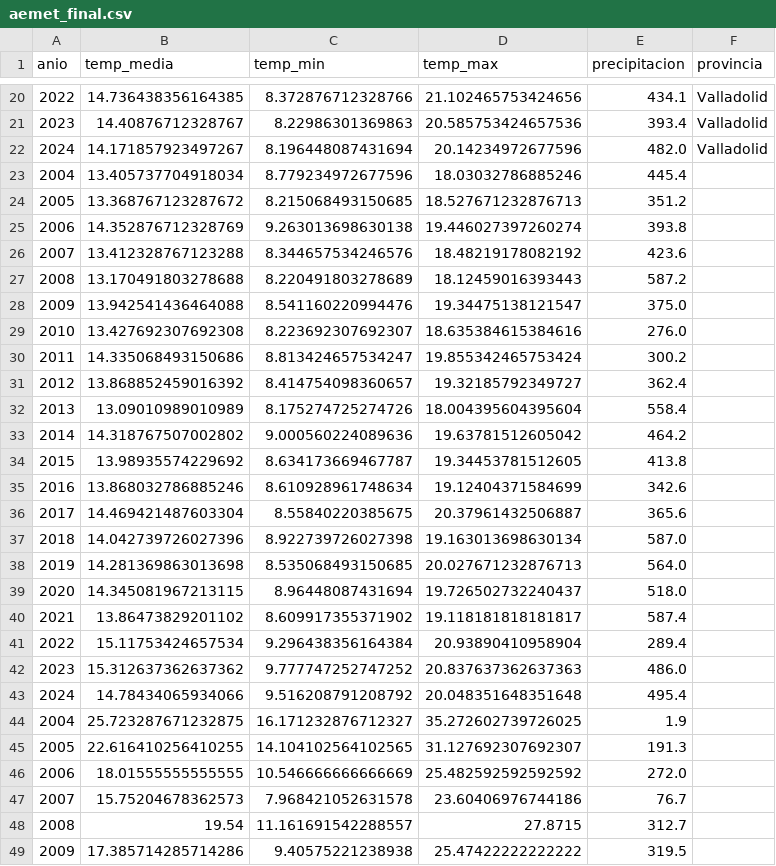
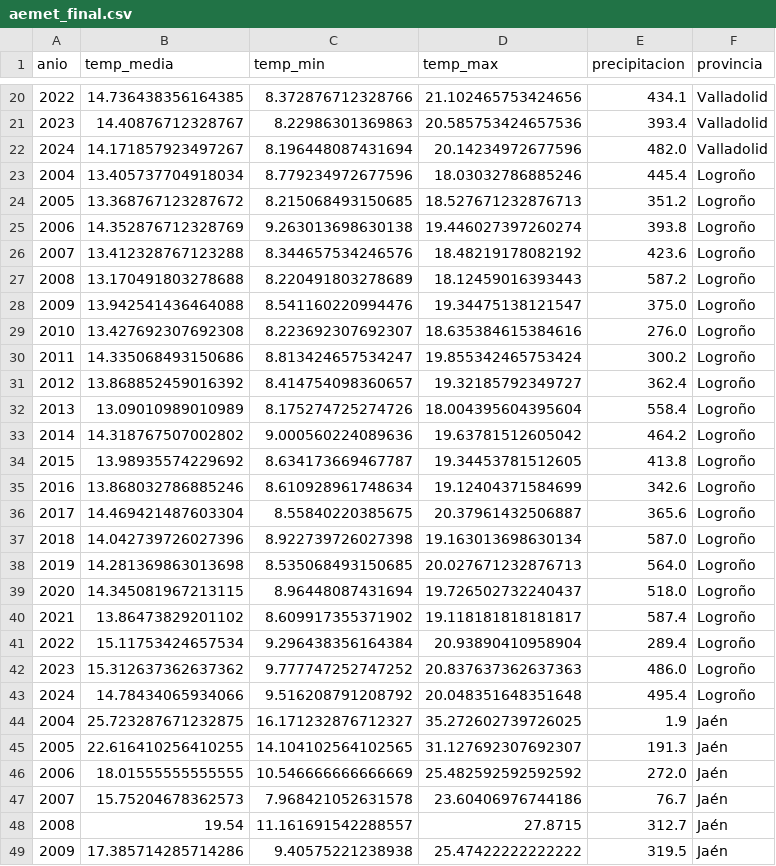
Before and after one commit to RosaSierr0609/Impacto-del-clima-en-la-agricultura-, a CSV file: data/AEMET/tablas_limpias/aemet_final.csv, drawn as a sheet; only a part is shown, gaps mark what is left out; the diff covers the shown part only.

Commit message:
Corrección de columna provincia en CSV AEMET
Corrección de columna provincia en CSV AEMET

```diff
--- a/data/AEMET/tablas_limpias/aemet_final.csv
+++ b/data/AEMET/tablas_limpias/aemet_final.csv
@@ -22,28 +22,28 @@ anio,temp_media,temp_min,temp_max,precipitacion,provincia
 2024,14.171857923497267,8.196448087431694,20.14234972677596,482.0,Valladolid
-2004,13.405737704918034,8.779234972677596,18.03032786885246,445.4,
-2005,13.368767123287672,8.215068493150685,18.527671232876713,351.2,
-2006,14.352876712328769,9.263013698630138,19.446027397260274,393.8,
-2007,13.412328767123288,8.344657534246576,18.48219178082192,423.6,
-2008,13.170491803278688,8.220491803278689,18.12459016393443,587.2,
-2009,13.942541436464088,8.541160220994476,19.34475138121547,375.0,
-2010,13.427692307692308,8.223692307692307,18.635384615384616,276.0,
-2011,14.335068493150686,8.813424657534247,19.855342465753424,300.2,
-2012,13.868852459016392,8.414754098360657,19.32185792349727,362.4,
-2013,13.09010989010989,8.175274725274726,18.004395604395604,558.4,
-2014,14.318767507002802,9.000560224089636,19.63781512605042,464.2,
-2015,13.98935574229692,8.634173669467787,19.34453781512605,413.8,
-2016,13.868032786885246,8.610928961748634,19.12404371584699,342.6,
-2017,14.469421487603304,8.55840220385675,20.37961432506887,365.6,
-2018,14.042739726027396,8.922739726027398,19.163013698630134,587.0,
-2019,14.281369863013698,8.535068493150685,20.027671232876713,564.0,
-2020,14.345081967213115,8.96448087431694,19.726502732240437,518.0,
-2021,13.86473829201102,8.609917355371902,19.118181818181817,587.4,
-2022,15.11753424657534,9.296438356164384,20.93890410958904,289.4,
-2023,15.312637362637362,9.777747252747252,20.837637362637363,486.0,
-2024,14.78434065934066,9.516208791208792,20.048351648351648,495.4,
-2004,25.723287671232875,16.171232876712327,35.272602739726025,1.9,
-2005,22.616410256410255,14.104102564102565,31.127692307692307,191.3,
-2006,18.01555555555555,10.546666666666669,25.482592592592592,272.0,
-2007,15.75204678362573,7.968421052631578,23.60406976744186,76.7,
-2008,19.54,11.161691542288557,27.8715,312.7,
-2009,17.385714285714286,9.40575221238938,25.47422222222222,319.5,
+2004,13.405737704918034,8.779234972677596,18.03032786885246,445.4,Logroño
+2005,13.368767123287672,8.215068493150685,18.527671232876713,351.2,Logroño
+2006,14.352876712328769,9.263013698630138,19.446027397260274,393.8,Logroño
+2007,13.412328767123288,8.344657534246576,18.48219178082192,423.6,Logroño
+2008,13.170491803278688,8.220491803278689,18.12459016393443,587.2,Logroño
+2009,13.942541436464088,8.541160220994476,19.34475138121547,375.0,Logroño
+2010,13.427692307692308,8.223692307692307,18.635384615384616,276.0,Logroño
+2011,14.335068493150686,8.813424657534247,19.855342465753424,300.2,Logroño
+2012,13.868852459016392,8.414754098360657,19.32185792349727,362.4,Logroño
+2013,13.09010989010989,8.175274725274726,18.004395604395604,558.4,Logroño
+2014,14.318767507002802,9.000560224089636,19.63781512605042,464.2,Logroño
+2015,13.98935574229692,8.634173669467787,19.34453781512605,413.8,Logroño
+2016,13.868032786885246,8.610928961748634,19.12404371584699,342.6,Logroño
+2017,14.469421487603304,8.55840220385675,20.37961432506887,365.6,Logroño
+2018,14.042739726027396,8.922739726027398,19.163013698630134,587.0,Logroño
+2019,14.281369863013698,8.535068493150685,20.027671232876713,564.0,Logroño
+2020,14.345081967213115,8.96448087431694,19.726502732240437,518.0,Logroño
+2021,13.86473829201102,8.609917355371902,19.118181818181817,587.4,Logroño
+2022,15.11753424657534,9.296438356164384,20.93890410958904,289.4,Logroño
+2023,15.312637362637362,9.777747252747252,20.837637362637363,486.0,Logroño
+2024,14.78434065934066,9.516208791208792,20.048351648351648,495.4,Logroño
+2004,25.723287671232875,16.171232876712327,35.272602739726025,1.9,Jaén
+2005,22.616410256410255,14.104102564102565,31.127692307692307,191.3,Jaén
+2006,18.01555555555555,10.546666666666669,25.482592592592592,272.0,Jaén
+2007,15.75204678362573,7.968421052631578,23.60406976744186,76.7,Jaén
+2008,19.54,11.161691542288557,27.8715,312.7,Jaén
+2009,17.385714285714286,9.40575221238938,25.47422222222222,319.5,Jaén
```
Also changed, not shown: 15 edited cells elsewhere in this file, data/AEMET/tablas_limpias/aemet_jaen.csv, data/AEMET/tablas_limpias/aemet_logroño.csv, 1 other file.
